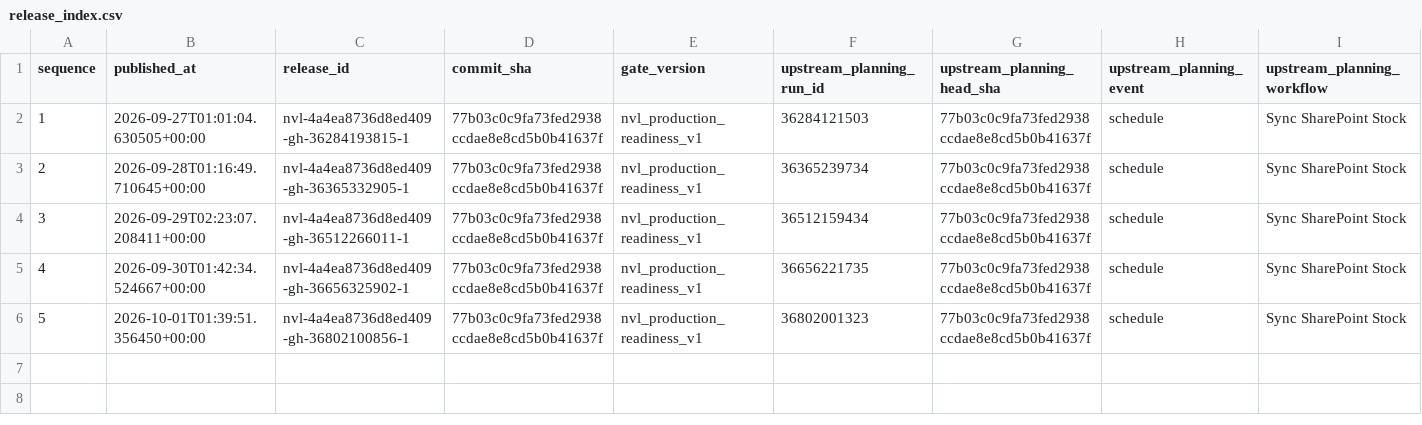
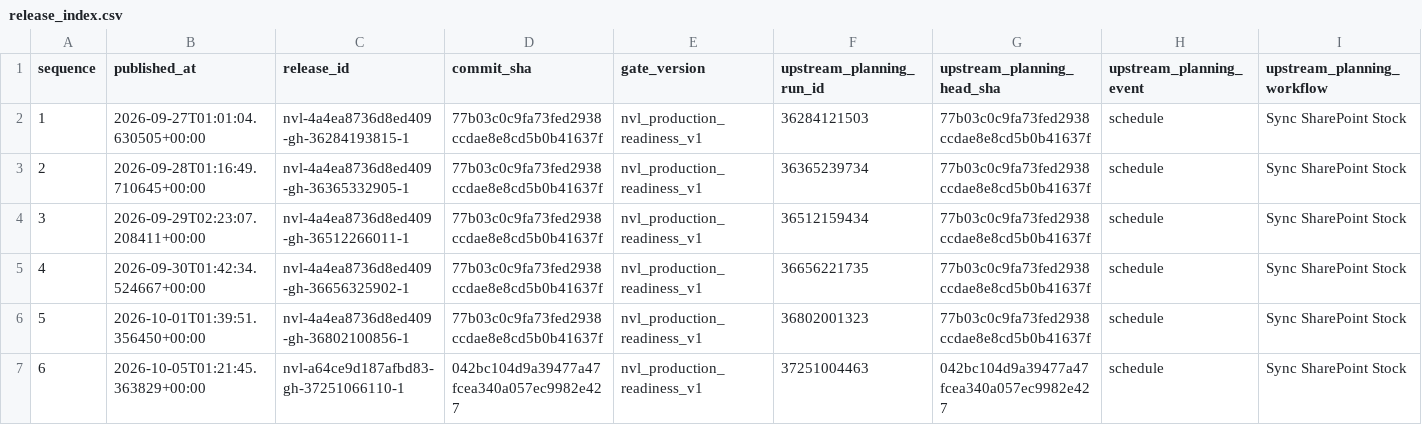
Before and after one commit to Huanpro1239/Planning_vikoda, a CSV file: nvl/release_index.csv, drawn as a sheet; only a part is shown; rows hold the shown columns only; the diff names each change by its address in the sheet, - before the commit and + after, or states it on an @@ line.

```diff
--- a/nvl/release_index.csv
+++ b/nvl/release_index.csv
+row 7: 6 | 2026-10-05T01:21:45.363829+00:00 | nvl-a64ce9d187afbd83-gh-37251066110-1 | 042bc104d9a39477a47fcea340a057ec9982e427 | nvl_production_readiness_v1 | 37251004463 | 042bc104d9a39477a47fcea340a057ec9982e427 | schedule | Sync SharePoint Stock
```
Also changed, not shown: 2 other files.
